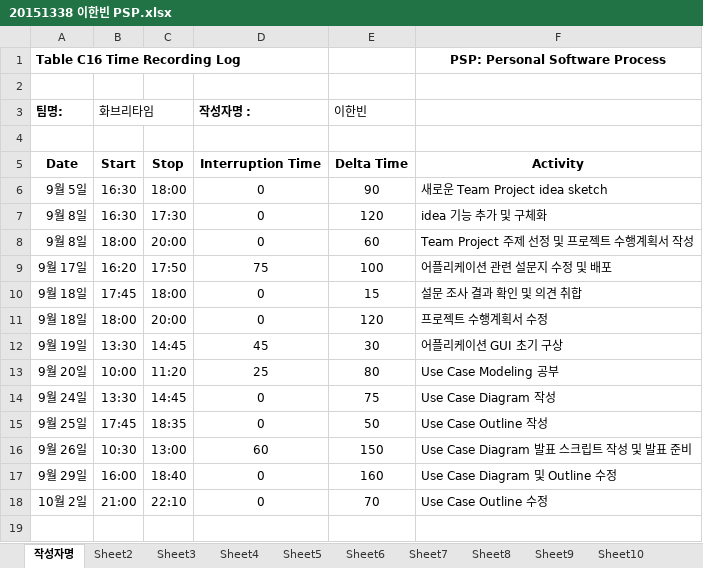
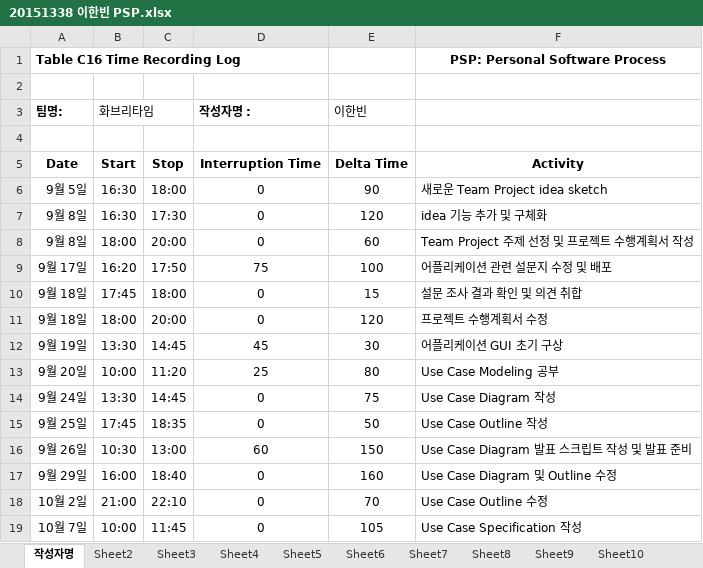
Before and after one commit to jisukim97/ChemicalManagementApplication, an Excel workbook: PSP/20151338 이한빈 PSP.xlsx, sheet 작성자명, drawn as a sheet; values as stored, in another font and other column widths than the file's, no borders; the diff names each change by its address in the sheet, - before the commit and + after, or states it on an @@ line.

Commit message:
Update 20151338 이한빈 PSP.xlsx

```diff
--- a/PSP/20151338 이한빈 PSP.xlsx (sheet 작성자명)
+++ b/PSP/20151338 이한빈 PSP.xlsx (sheet 작성자명)
+row 19: 10월 7일 | 10:00 | 11:45 | 0 | 105 | Use Case Specification 작성
```
